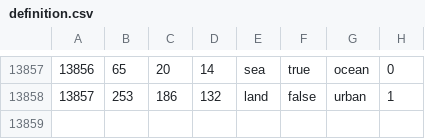
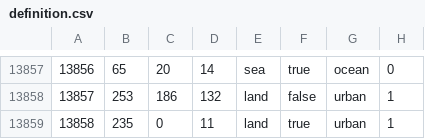
Before and after one commit to 777Frend777/In-the-name-of-tsar-redux, a CSV file: map/definition.csv, drawn as a sheet; only a part is shown, gaps mark what is left out; the diff names each change by its address in the sheet, - before the commit and + after, or states it on an @@ line.

```diff
--- a/map/definition.csv
+++ b/map/definition.csv
+row 13859: 13858 | 235 | 0 | 11 | land | true | urban | 1
```
Also changed, not shown: 6 other files.
